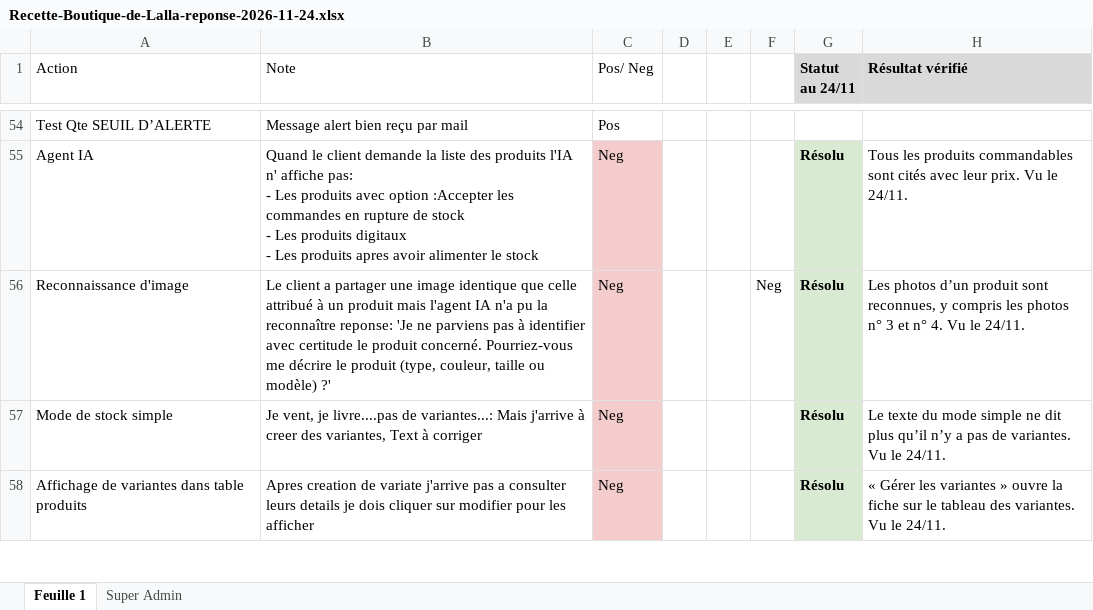
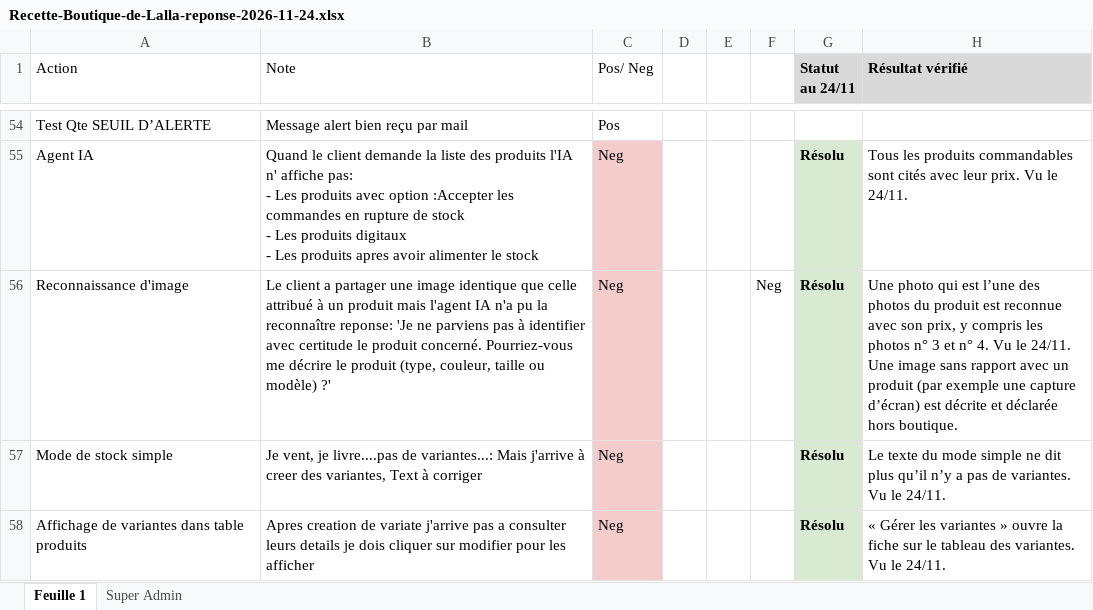
Before and after one commit to zakaria1symloop/djaber-v2, an Excel workbook: docs/audit/recette-2026-11-23/Recette-Boutique-de-Lalla-reponse-2026-11-24.xlsx, sheet Feuille 1, drawn as a sheet; only a part is shown, gaps mark what is left out; values as stored, in another font and other column widths than the file's, no borders; the diff covers the shown part only; the diff names each change by its address in the sheet, - before the commit and + after, or states it on an @@ line.

```diff
--- a/docs/audit/recette-2026-11-23/Recette-Boutique-de-Lalla-reponse-2026-11-24.xlsx (sheet Feuille 1)
+++ b/docs/audit/recette-2026-11-23/Recette-Boutique-de-Lalla-reponse-2026-11-24.xlsx (sheet Feuille 1)
-H56 (Résultat vérifié): Les photos d’un produit sont reconnues, y compris les photos n° 3 et n° 4. Vu le 24/11.
+H56 (Résultat vérifié): Une photo qui est l’une des photos du produit est reconnue avec son prix, y compris les photos n° 3 et n° 4. Vu le 24/11. Une image sans rapport avec un produit (par exemple une capture d’écran) est décrite et déclarée hors boutique.
```
Also changed, not shown: 3 edited cells and cell formats elsewhere in this sheet.
